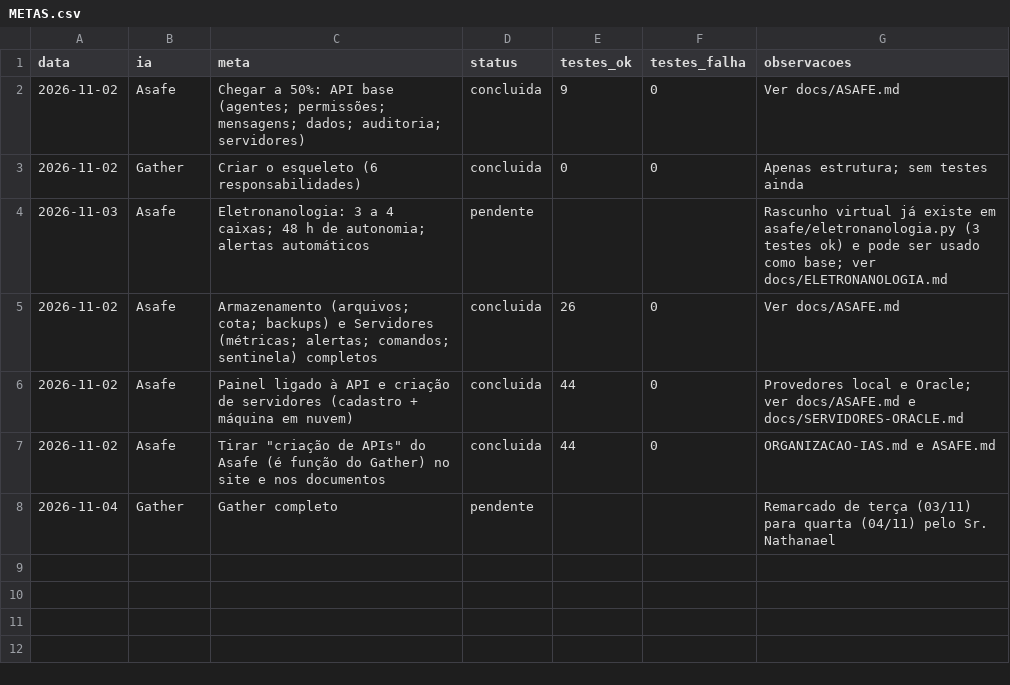
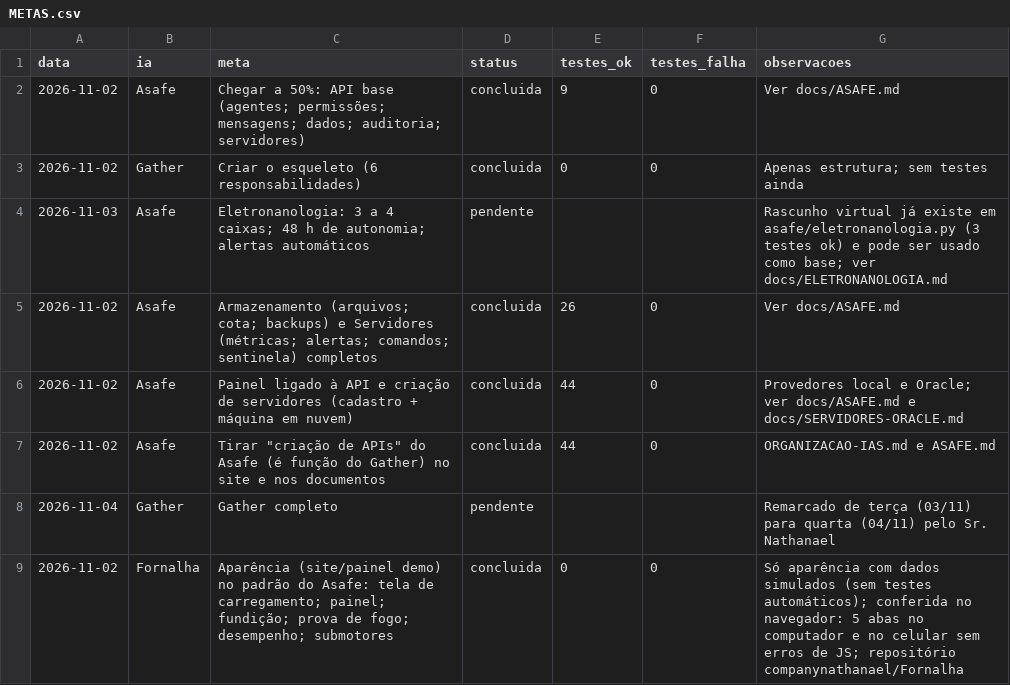
Before and after one commit to companynathanael/NATHANAEL-INDUSTRIES, a CSV file: metas/METAS.csv, drawn as a sheet.

```diff
--- a/metas/METAS.csv
+++ b/metas/METAS.csv
@@ -8 +8,2 @@ data,ia,meta,status,testes_ok,testes_falha,observacoes
 2026-11-04,Gather,Gather completo,pendente,,,Remarcado de terça (03/11) para quarta (04/11) pelo Sr. Nathanael
+2026-11-02,Fornalha,Aparência (site/painel demo) no padrão do Asafe: tela de carregamento; painel; fundição; prova de fogo; desempenho; submotores,concluida,0,0,Só aparência com dados simulados (sem testes automáticos); conferida no navegador: 5 abas no computador e no celular sem erros de JS; repositório companynathanael/Fornalha
```
Also changed, not shown: 2 other files.
